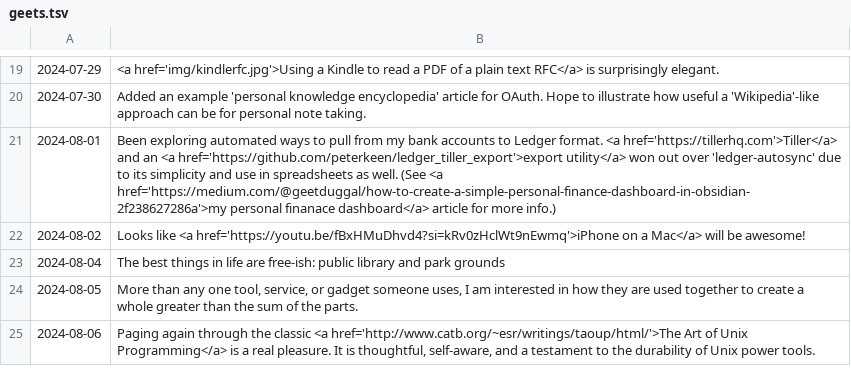
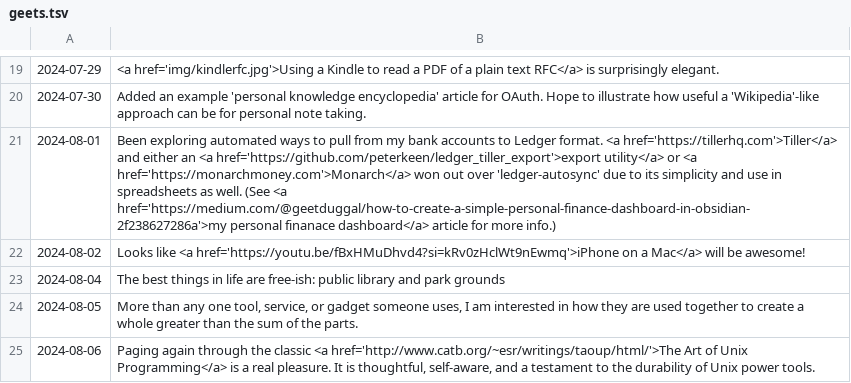
Before and after one commit to geetduggal/geetduggal.github.io, a TSV file: geets.tsv, drawn as a sheet; only a part is shown, gaps mark what is left out.

Commit message:
Update geets.tsv

```diff
--- a/geets.tsv
+++ b/geets.tsv
@@ -20,3 +20,3 @@
 2024-07-30	Added an example 'personal knowledge encyclopedia' article for OAuth.  Hope to illustrate how useful a 'Wikipedia'-like approach can be for personal note taking.
-2024-08-01	Been exploring automated ways to pull from my bank accounts to Ledger format.  <a href='https://tillerhq.com'>Tiller</a> and an <a href='https://github.com/peterkeen/ledger_tiller_export'>export utility</a> won out over 'ledger-autosync' due to its simplicity and use in spreadsheets as well. (See <a href='https://medium.com/@geetduggal/how-to-create-a-simple-personal-finance-dashboard-in-obsidian-2f238627286a'>my personal finanace dashboard</a> article for more info.)
+2024-08-01	Been exploring automated ways to pull from my bank accounts to Ledger format.  <a href='https://tillerhq.com'>Tiller</a> and either an <a href='https://github.com/peterkeen/ledger_tiller_export'>export utility</a> or <a href='https://monarchmoney.com'>Monarch</a> won out over 'ledger-autosync' due to its simplicity and use in spreadsheets as well. (See <a href='https://medium.com/@geetduggal/how-to-create-a-simple-personal-finance-dashboard-in-obsidian-2f238627286a'>my personal finanace dashboard</a> article for more info.)
 2024-08-02	Looks like <a href='https://youtu.be/fBxHMuDhvd4?si=kRv0zHclWt9nEwmq'>iPhone on a Mac</a> will be awesome!
```
